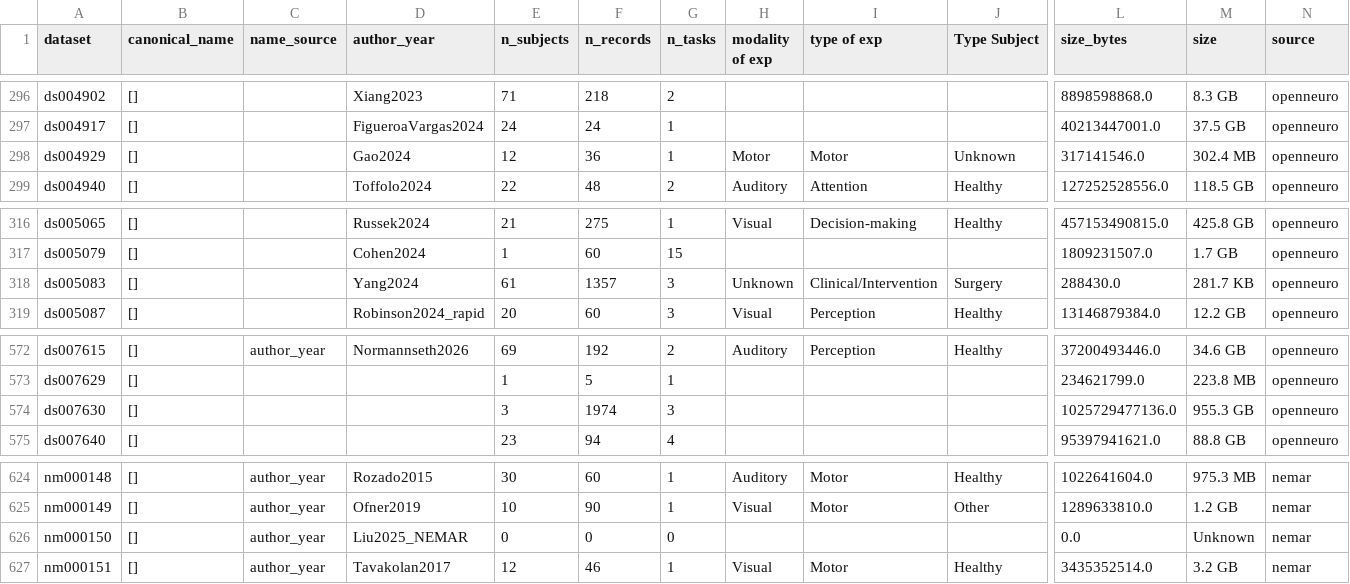
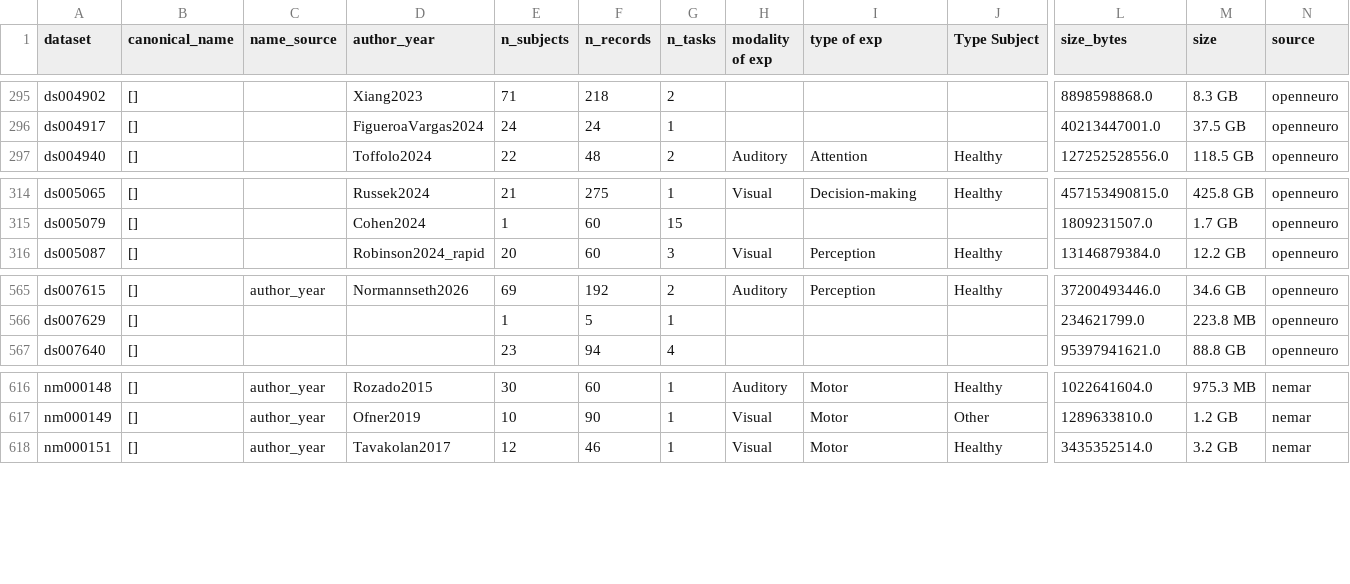
Before and after one commit to eegdash/EEGDash, a CSV file: eegdash/dataset/dataset_summary.csv, drawn as a sheet; only a part is shown, gaps mark what is left out; rows hold the shown columns only; the diff covers the shown part only; the diff names each change by its address in the sheet, - before the commit and + after, or states it on an @@ line.

```diff
--- a/eegdash/dataset/dataset_summary.csv
+++ b/eegdash/dataset/dataset_summary.csv
-row 298: ds004929 | [] |  | Gao2024 | 12 | 36 | 1 | Motor | Motor | Unknown | 317141546.0 | 302.4 MB | openneuro
-row 318: ds005083 | [] |  | Yang2024 | 61 | 1357 | 3 | Unknown | Clinical/Intervention | Surgery | 288430.0 | 281.7 KB | openneuro
-row 574: ds007630 | [] |  |  | 3 | 1974 | 3 |  |  |  | 1025729477136.0 | 955.3 GB | openneuro
-row 626: nm000150 | [] | author_year | Liu2025_NEMAR | 0 | 0 | 0 |  |  |  | 0.0 | Unknown | nemar
```
Also changed, not shown: 5 removed rows elsewhere in this file, 2 other files.
